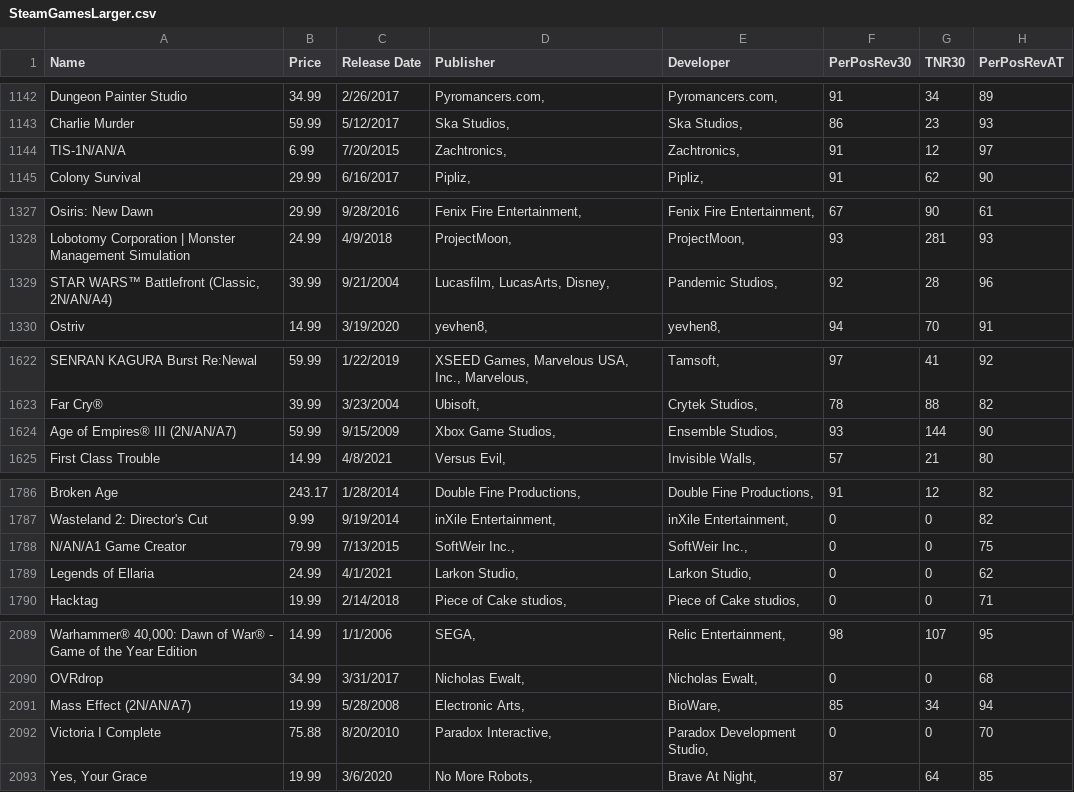
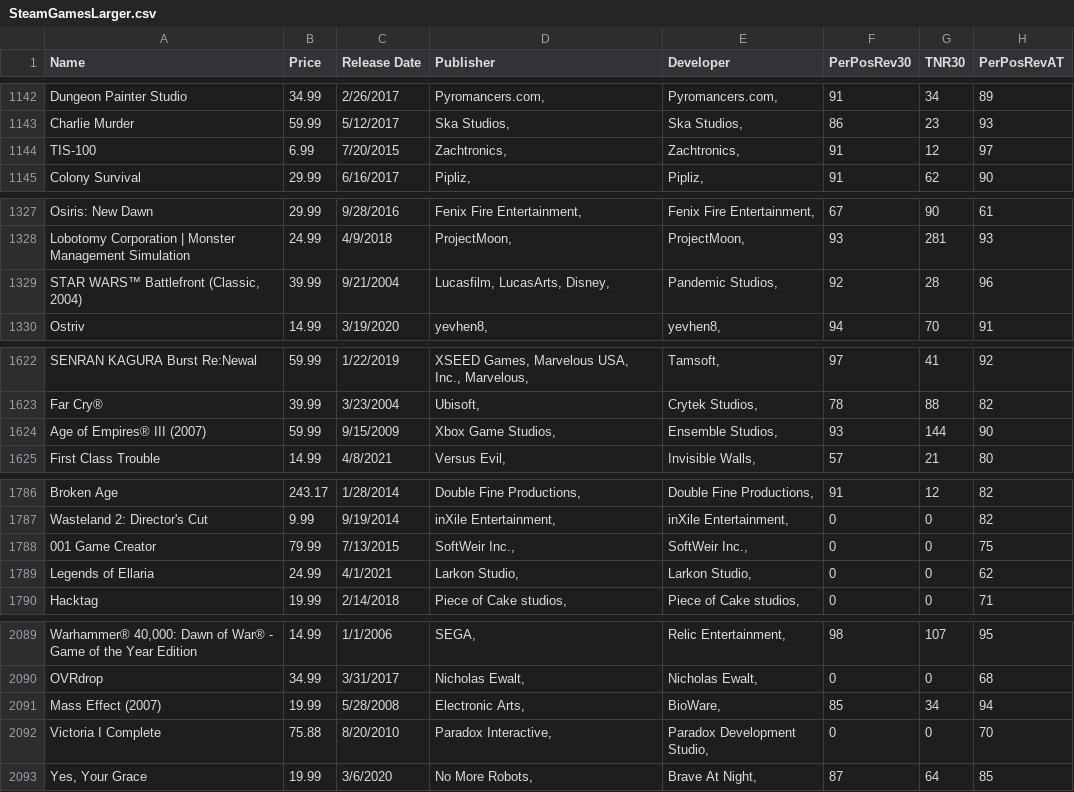
Before and after one commit to whtann/cpsc4030-Project, a CSV file: SteamGamesLarger.csv, drawn as a sheet; only a part is shown, gaps mark what is left out; the diff covers the shown part only; the diff names each change by its address in the sheet, - before the commit and + after, or states it on an @@ line.

Commit message:
Update SteamGamesLarger.csv

```diff
--- a/SteamGamesLarger.csv
+++ b/SteamGamesLarger.csv
-A1144 (Name): TIS-1N/AN/A
+A1144 (Name): TIS-100
-A1329 (Name): STAR WARS™ Battlefront (Classic, 2N/AN/A4)
+A1329 (Name): STAR WARS™ Battlefront (Classic, 2004)
-A1624 (Name): Age of Empires® III (2N/AN/A7)
+A1624 (Name): Age of Empires® III (2007)
-A1788 (Name): N/AN/A1 Game Creator
+A1788 (Name): 001 Game Creator
-A2091 (Name): Mass Effect (2N/AN/A7)
+A2091 (Name): Mass Effect (2007)
```
Also changed, not shown: 19 edited cells elsewhere in this file.
